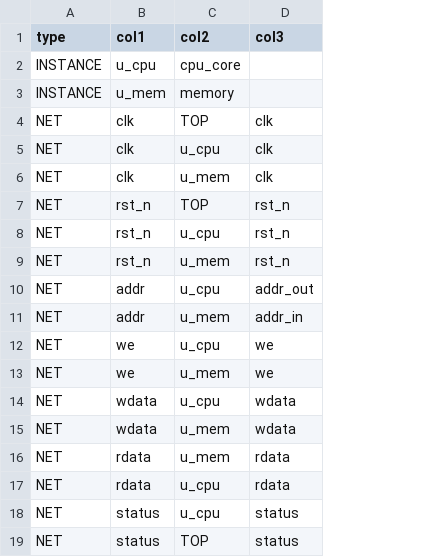
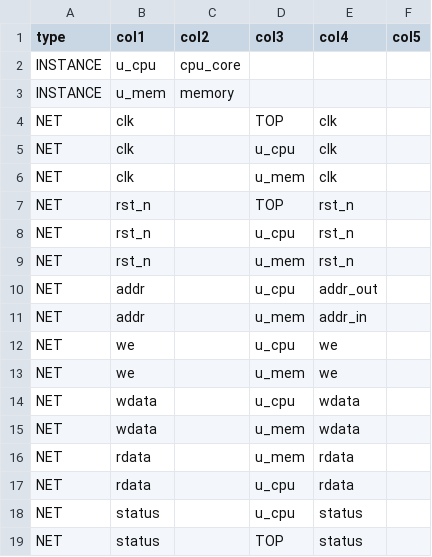
Before and after one commit to masktwo3/GitTmp, a CSV file: examples/connections.csv, drawn as a sheet; addresses are those after the commit; the diff names each change by its address in the sheet, - before the commit and + after, or states it on an @@ line.

```diff
--- a/examples/connections.csv
+++ b/examples/connections.csv
+column D (col3), rows 4-19: TOP | u_cpu | u_mem | TOP | u_cpu | u_mem | u_cpu | u_mem | u_cpu | u_mem | u_cpu | u_mem | u_mem | u_cpu | u_cpu | TOP
+column F (col5), empty
-E1: col3
+E1: col4
-C4 (col2): TOP
+C4 (col2): (empty)
-C5 (col2): u_cpu
+C5 (col2): (empty)
-C6 (col2): u_mem
+C6 (col2): (empty)
-C7 (col2): TOP
+C7 (col2): (empty)
-C8 (col2): u_cpu
+C8 (col2): (empty)
-C9 (col2): u_mem
+C9 (col2): (empty)
-C10 (col2): u_cpu
+C10 (col2): (empty)
-C11 (col2): u_mem
+C11 (col2): (empty)
-C12 (col2): u_cpu
+C12 (col2): (empty)
-C13 (col2): u_mem
+C13 (col2): (empty)
-C14 (col2): u_cpu
+C14 (col2): (empty)
-C15:C16 (col2): u_mem
+C15:C16 (col2): (empty)
-C17:C18 (col2): u_cpu
+C17:C18 (col2): (empty)
-C19 (col2): TOP
+C19 (col2): (empty)
```
Also changed, not shown: examples/bus_packing/connections.csv, examples/const_and_bit_packing/connections.csv, 5 other files.
